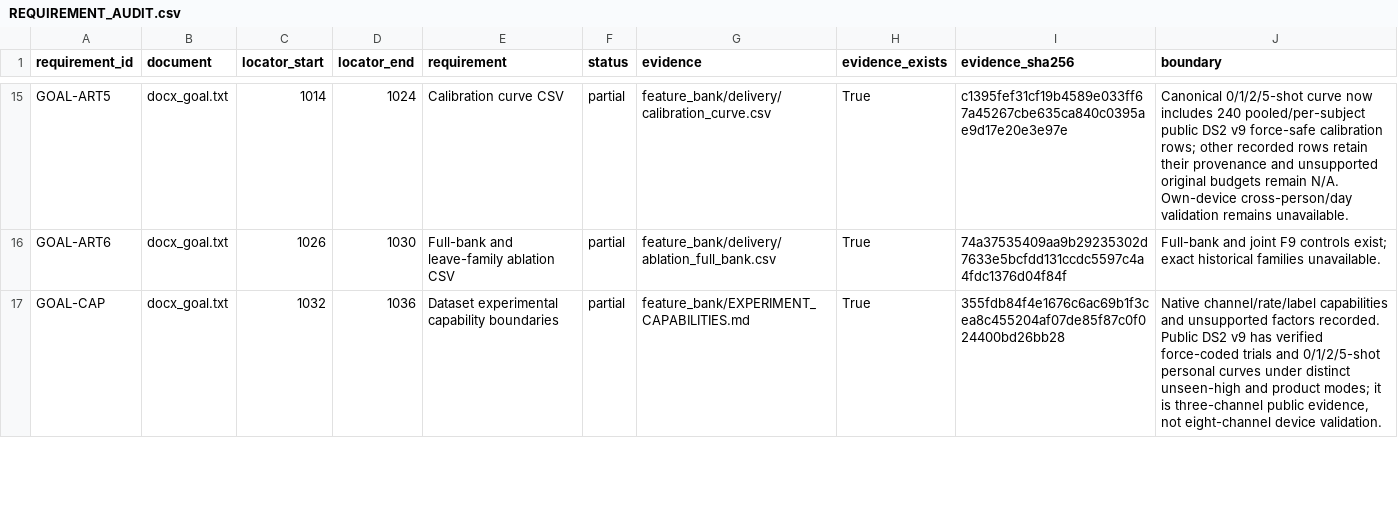
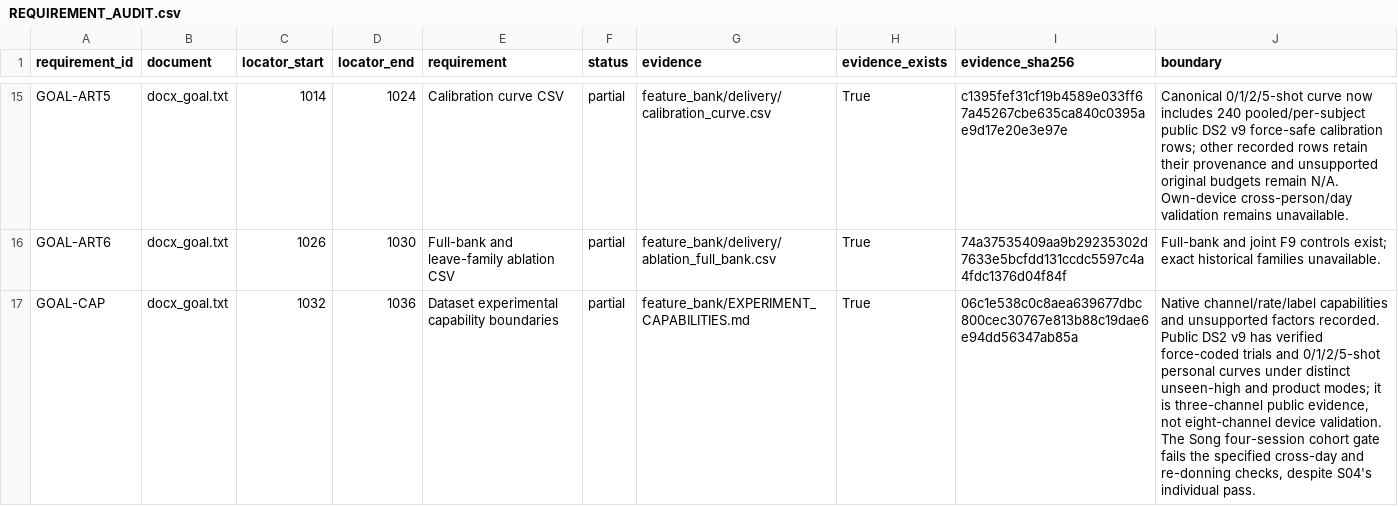
Before and after one commit to boyandong/emg-imu-human-in-the-loop, a CSV file: emgimu_classifier/feature_bank/REQUIREMENT_AUDIT.csv, drawn as a sheet; only a part is shown, gaps mark what is left out; the diff covers the shown part only.

Commit message:
Gate four-session collection on actual day and donning evidence

```diff
--- a/emgimu_classifier/feature_bank/REQUIREMENT_AUDIT.csv
+++ b/emgimu_classifier/feature_bank/REQUIREMENT_AUDIT.csv
@@ -16,2 +16,2 @@ GOAL-ART5,docx_goal.txt,1014,1024,Calibration curve CSV,partial,feature_bank/del
 GOAL-ART6,docx_goal.txt,1026,1030,Full-bank and leave-family ablation CSV,partial,feature_bank/delivery/ablation_full_bank.csv,True,74a37535409aa9b29235302d7633e5bcfdd131ccdc5597c4a4fdc1376d04f84f,Full-bank and joint F9 controls exist; exact historical families unavailable.
-GOAL-CAP,docx_goal.txt,1032,1036,Dataset experimental capability boundaries,partial,feature_bank/EXPERIMENT_CAPABILITIES.md,True,355fdb84f4e1676c6ac69b1f3cea8c455204af07de85f87c0f024400bd26bb28,"Native channel/rate/label capabilities and unsupported factors recorded. Public DS2 v9 has verified force-coded trials and 0/1/2/5-shot personal curves under distinct unseen-high and product modes; it is three-channel public evidence, not eight-channel device validation."
+GOAL-CAP,docx_goal.txt,1032,1036,Dataset experimental capability boundaries,partial,feature_bank/EXPERIMENT_CAPABILITIES.md,True,06c1e538c0c8aea639677dbc800cec30767e813b88c19dae6e94dd56347ab85a,"Native channel/rate/label capabilities and unsupported factors recorded. Public DS2 v9 has verified force-coded trials and 0/1/2/5-shot personal curves under distinct unseen-high and product modes; it is three-channel public evidence, not eight-channel device validation. The Song four-session cohort gate fails the specified cross-day and re-donning checks, despite S04's individual pass."
```
Also changed, not shown: 3 edited cells elsewhere in this file, emgimu_classifier/feature_bank/DOCUMENT_SECTION_AUDIT.csv, 11 other files.
